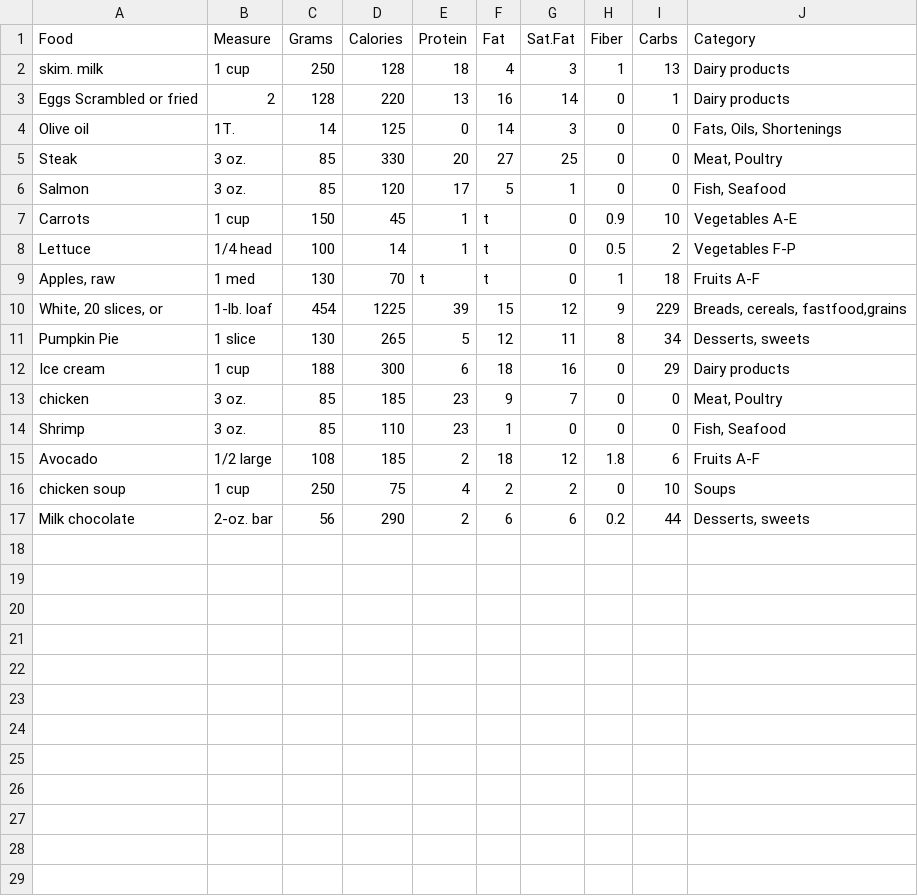
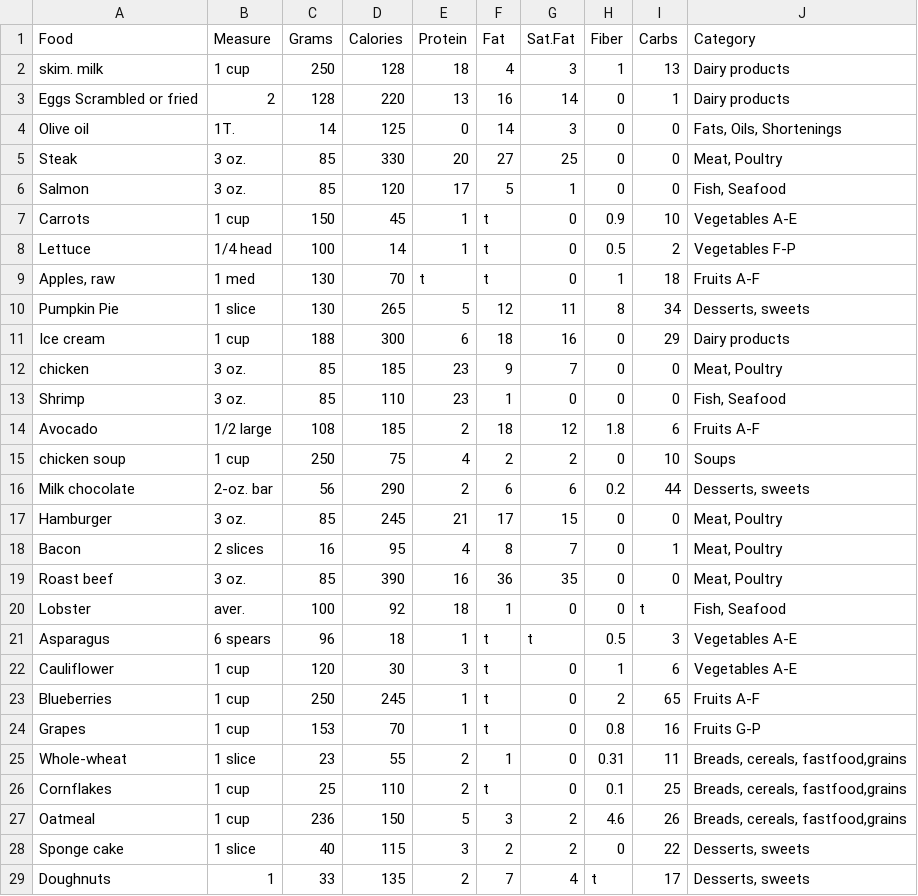
Before and after one commit to matthewtg00/CSE-543T-Final-Project, a CSV file: nutrients_csvfile_small.csv, drawn as a sheet; removed rows and columns are numbered as before the commit, all else as after; the diff names each change by its address in the sheet, - before the commit and + after, or states it on an @@ line.

```diff
--- a/nutrients_csvfile_small.csv
+++ b/nutrients_csvfile_small.csv
-row 10: White, 20 slices, or | 1-lb. loaf | 454 | 1225 | 39 | 15 | 12 | 9 | 229 | Breads, cereals, fastfood,grains
+row 17: Hamburger | 3 oz. | 85 | 245 | 21 | 17 | 15 | 0 | 0 | Meat, Poultry
+row 18: Bacon | 2 slices | 16 | 95 | 4 | 8 | 7 | 0 | 1 | Meat, Poultry
+row 19: Roast beef | 3 oz. | 85 | 390 | 16 | 36 | 35 | 0 | 0 | Meat, Poultry
+row 20: Lobster | aver. | 100 | 92 | 18 | 1 | 0 | 0 | t | Fish, Seafood
+row 21: Asparagus | 6 spears | 96 | 18 | 1 | t | t | 0.5 | 3 | Vegetables A-E
+row 22: Cauliflower | 1 cup | 120 | 30 | 3 | t | 0 | 1 | 6 | Vegetables A-E
+row 23: Blueberries | 1 cup | 250 | 245 | 1 | t | 0 | 2 | 65 | Fruits A-F
+row 24: Grapes | 1 cup | 153 | 70 | 1 | t | 0 | 0.8 | 16 | Fruits G-P
+row 25: Whole-wheat | 1 slice | 23 | 55 | 2 | 1 | 0 | 0.31 | 11 | Breads, cereals, fastfood,grains
+row 26: Cornflakes | 1 cup | 25 | 110 | 2 | t | 0 | 0.1 | 25 | Breads, cereals, fastfood,grains
+row 27: Oatmeal | 1 cup | 236 | 150 | 5 | 3 | 2 | 4.6 | 26 | Breads, cereals, fastfood,grains
+row 28: Sponge cake | 1 slice | 40 | 115 | 3 | 2 | 2 | 0 | 22 | Desserts, sweets
+row 29: Doughnuts | 1 | 33 | 135 | 2 | 7 | 4 | t | 17 | Desserts, sweets
```
Also changed, not shown: 1 other file.
